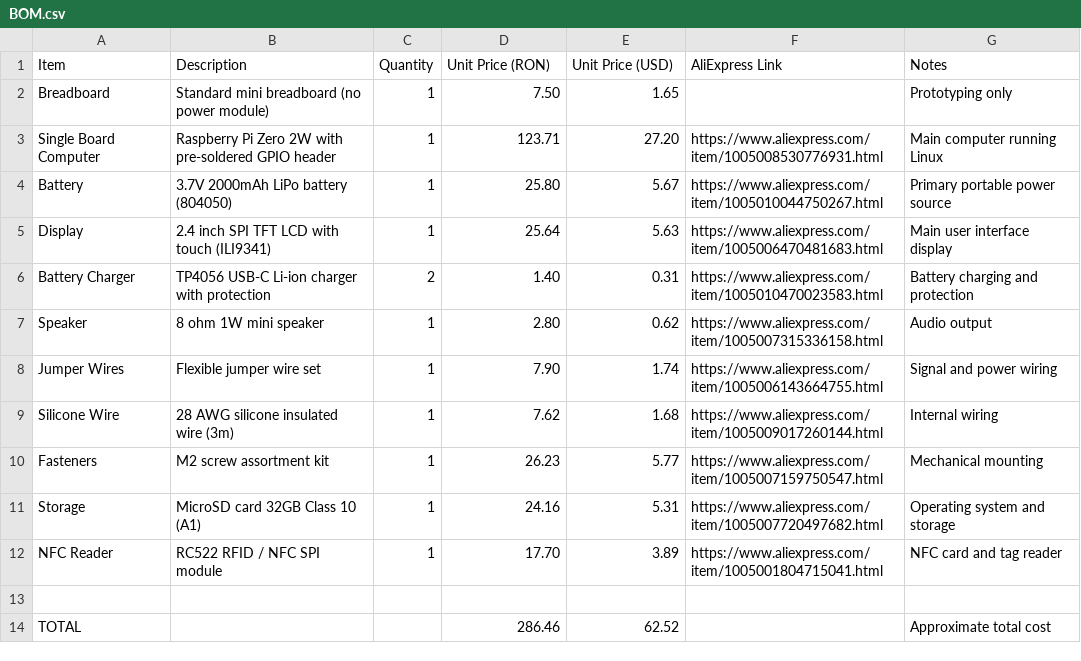
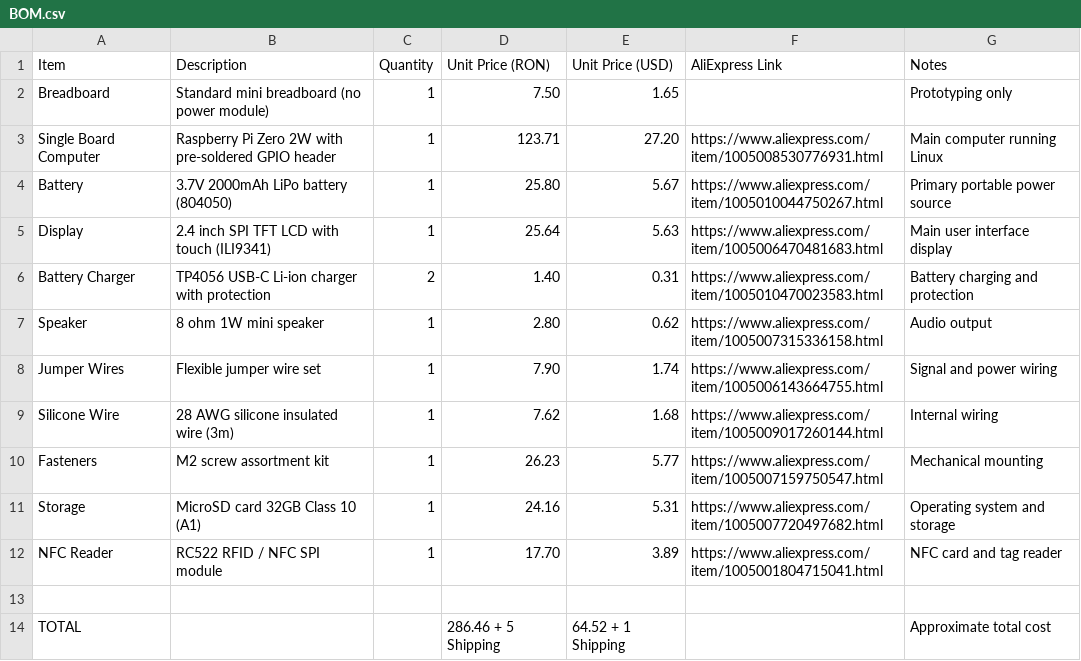
Before and after one commit to TanTanMc/PicoPocket, a CSV file: BOM.csv, drawn as a sheet.

Commit message:
Update total cost in BOM.csv with shipping details

```diff
--- a/BOM.csv
+++ b/BOM.csv
@@ -13,2 +13,2 @@ NFC Reader,"RC522 RFID / NFC SPI module",1,17.70,3.89,https://www.aliexpress.com
 
-TOTAL,,,286.46,62.52,,"Approximate total cost"
+TOTAL,,,286.46 + 5 Shipping,64.52 + 1 Shipping,,"Approximate total cost"
```
